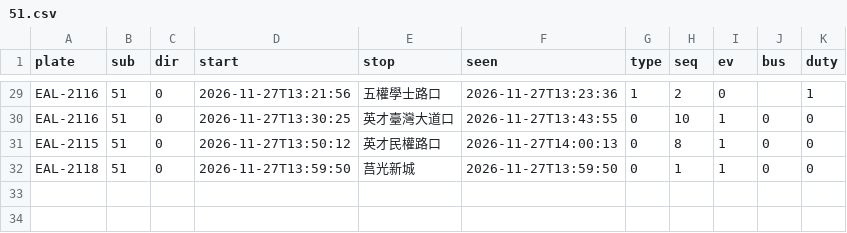
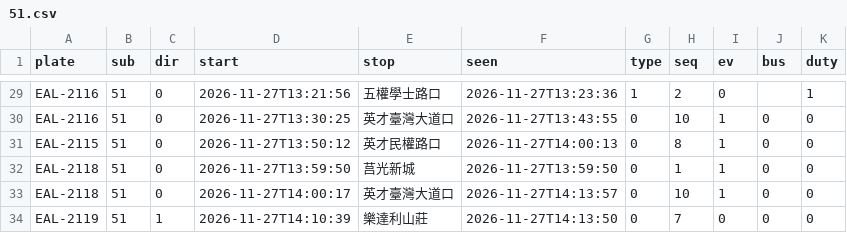
Before and after one commit to andrewwangarchnycu/Schematic-Transit-Taichung, a CSV file: departures/2026-11-27/51.csv, drawn as a sheet; only a part is shown, gaps mark what is left out.

```diff
--- a/departures/2026-11-27/51.csv
+++ b/departures/2026-11-27/51.csv
@@ -32 +32,3 @@ EAL-2115,51,0,2026-11-27T13:50:12,英才民權路口,2026-11-27T14:00:13,0,8,1,0
 EAL-2118,51,0,2026-11-27T13:59:50,莒光新城,2026-11-27T13:59:50,0,1,1,0,0
+EAL-2118,51,0,2026-11-27T14:00:17,英才臺灣大道口,2026-11-27T14:13:57,0,10,1,0,0
+EAL-2119,51,1,2026-11-27T14:10:39,樂達利山莊,2026-11-27T14:13:50,0,7,0,0,0
```
Also changed, not shown: departures/2026-11-27/23.csv, departures/2026-11-27/35.csv, 3 other files.
